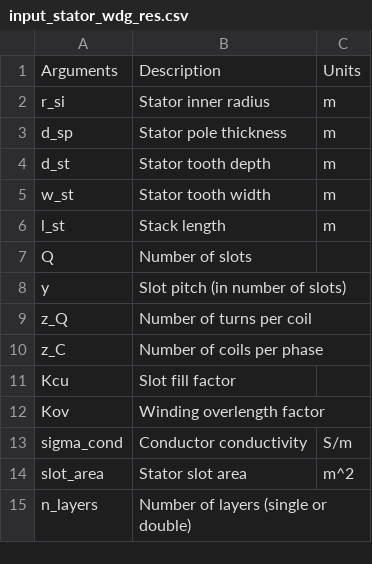
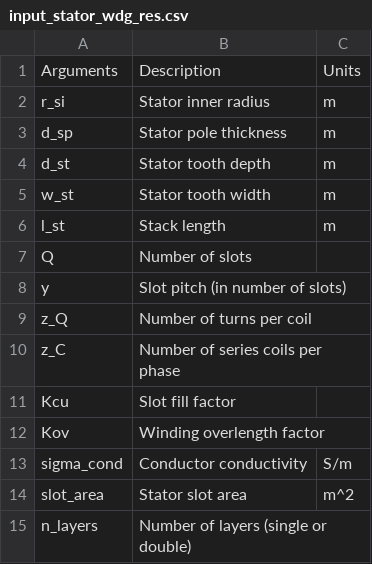
Before and after one commit to Severson-Group/eMach, a CSV file: docs/source/EM_analyzers/input_stator_wdg_res.csv, drawn as a sheet.

Commit message:
change coil to series coil

```diff
--- a/docs/source/EM_analyzers/input_stator_wdg_res.csv
+++ b/docs/source/EM_analyzers/input_stator_wdg_res.csv
@@ -9,3 +9,3 @@ y,Slot pitch (in number of slots),
 z_Q,Number of turns per coil,
-z_C,Number of coils per phase,
+z_C,Number of series coils per phase,
 Kcu,Slot fill factor,
```
Also changed, not shown: 1 other file.
